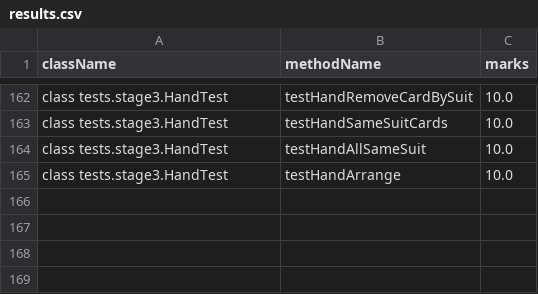
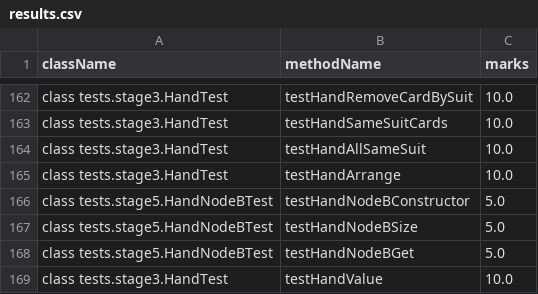
Before and after one commit to khuslee0409/Assignment2, a CSV file: A2_S1_2024_TEMPLATE_v3/results.csv, drawn as a sheet; only a part is shown, gaps mark what is left out.

Commit message:
added stage 5 some questions

```diff
--- a/A2_S1_2024_TEMPLATE_v3/results.csv
+++ b/A2_S1_2024_TEMPLATE_v3/results.csv
@@ -165 +165,5 @@ class tests.stage3.HandTest,testHandAllSameSuit,10.0
 class tests.stage3.HandTest,testHandArrange,10.0
+class tests.stage5.HandNodeBTest,testHandNodeBConstructor,5.0
+class tests.stage5.HandNodeBTest,testHandNodeBSize,5.0
+class tests.stage5.HandNodeBTest,testHandNodeBGet,5.0
+class tests.stage3.HandTest,testHandValue,10.0
```
Also changed, not shown: 4 other files.
